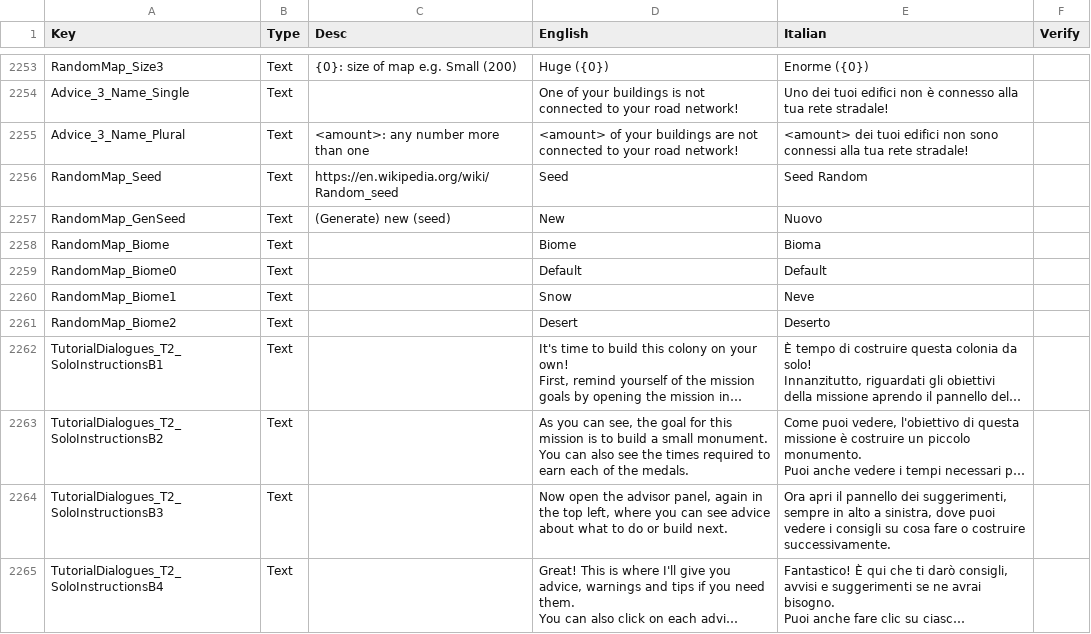
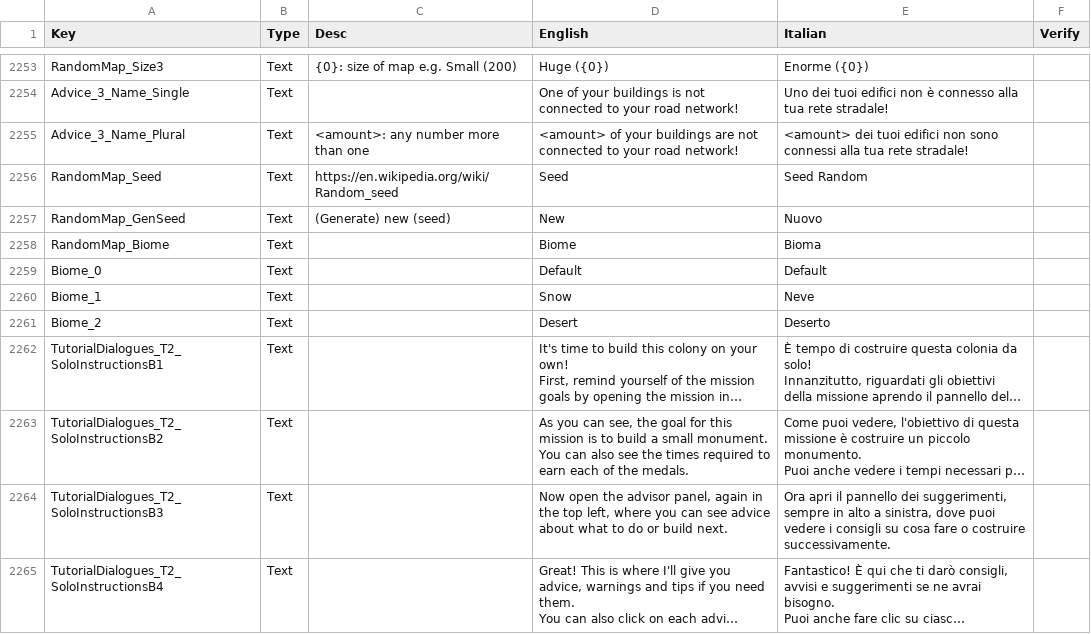
Before and after one commit to ScrappyCocco/TheColonistsItalian, a CSV file: The_Colonists_Translation_Data_Italian.csv, drawn as a sheet; only a part is shown, gaps mark what is left out; long unchanged cells end in …; the diff covers the shown part only; the diff names each change by its address in the sheet, - before the commit and + after, or states it on an @@ line.

```diff
--- a/The_Colonists_Translation_Data_Italian.csv
+++ b/The_Colonists_Translation_Data_Italian.csv
-A2259 (Key): RandomMap_Biome0
+A2259 (Key): Biome_0
-A2260 (Key): RandomMap_Biome1
+A2260 (Key): Biome_1
-A2261 (Key): RandomMap_Biome2
+A2261 (Key): Biome_2
```
Also changed, not shown: 4 added rows and 5 edited cells elsewhere in this file, 1 other file.
